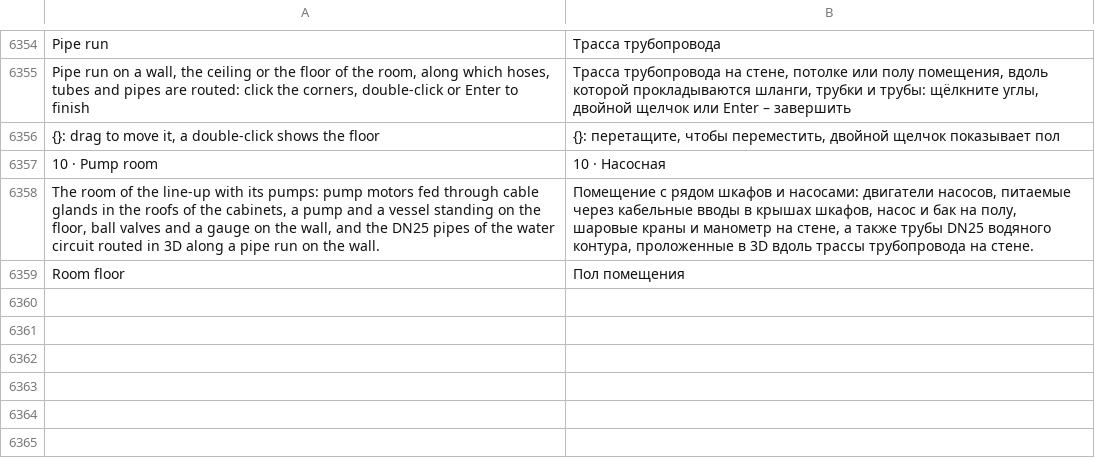
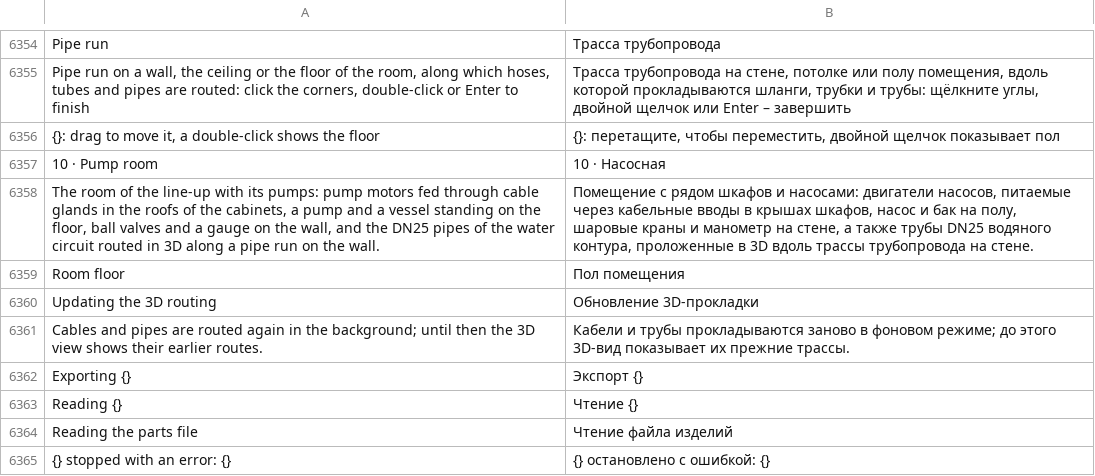
Before and after one commit to JukkaJor/OpenECraft, a TSV file: crates/openecraft-i18n/src/catalog/lang/ru.tsv, drawn as a sheet; only a part is shown, gaps mark what is left out; the diff names each change by its address in the sheet, - before the commit and + after, or states it on an @@ line.

```diff
--- a/crates/openecraft-i18n/src/catalog/lang/ru.tsv
+++ b/crates/openecraft-i18n/src/catalog/lang/ru.tsv
+row 6360: Updating the 3D routing | Обновление 3D-прокладки
+row 6361: Cables and pipes are routed again in the background; until then the 3D view shows their earlier routes. | Кабели и трубы прокладываются заново в фоновом режиме; до этого 3D-вид показывает их прежние трассы.
+row 6362: Exporting {} | Экспорт {}
+row 6363: Reading {} | Чтение {}
+row 6364: Reading the parts file | Чтение файла изделий
+row 6365: {} stopped with an error: {} | {} остановлено с ошибкой: {}
```
Also changed, not shown: crates/openecraft-i18n/src/catalog/extra.tsv, crates/openecraft-i18n/src/catalog/lang/hu.tsv, 33 other files.
